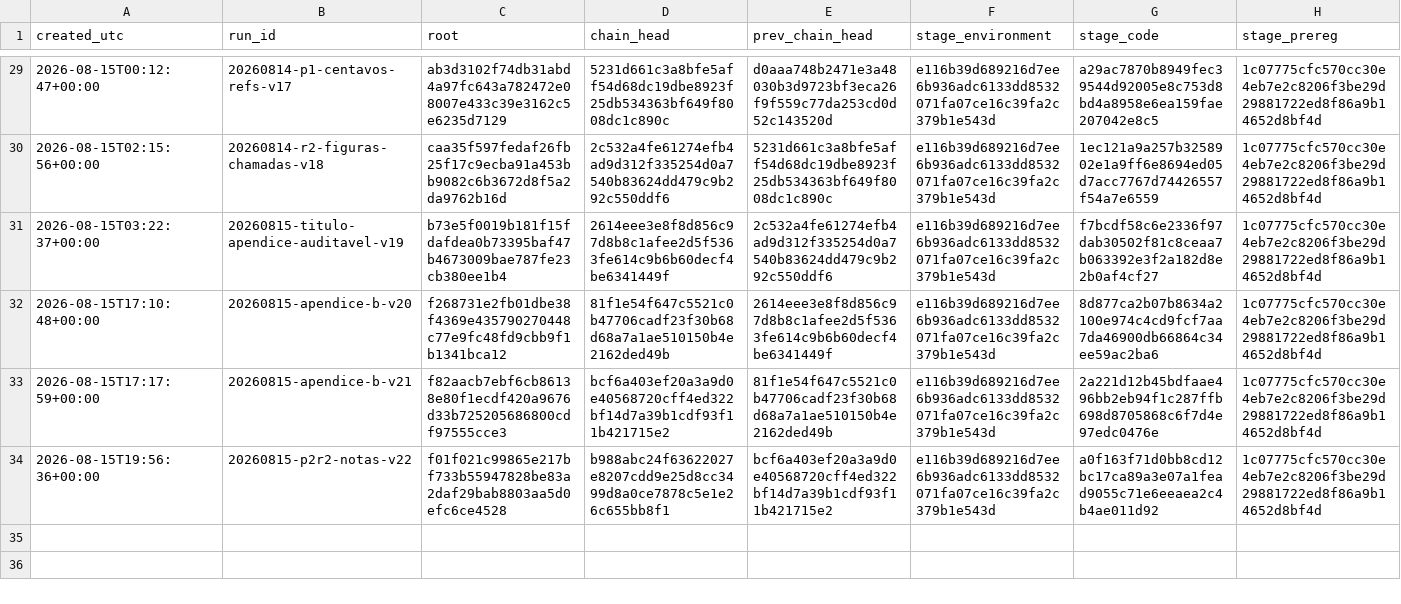
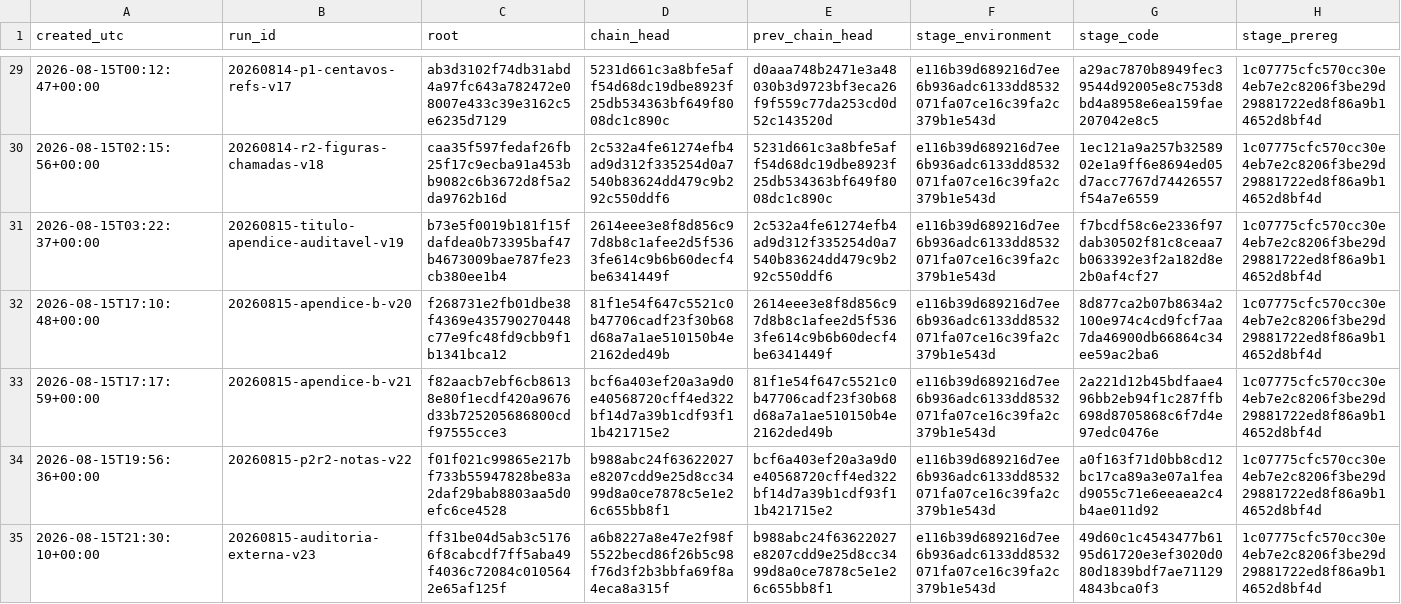
Before and after one commit to ulissesflores/block-storage-tco, a TSV file: docs/chain-ledger.tsv, drawn as a sheet; only a part is shown, gaps mark what is left out; rows hold the shown columns only; the diff names each change by its address in the sheet, - before the commit and + after, or states it on an @@ line.

Commit message:
Fix what three independent audits found in this repository
Confidentiality: a config file cited the institution's internal style manual by
filename, whose course identifier is lowercase and survived a case-sensitive
sanitisation sweep. The public copy cites the rule instead; the divergence is
declared and the sweep is case-insensitive from now on.

Published difference: the Results table rounded the difference of the raw
totals, while the article subtracts the printed totals — the arithmetic a
reader redoes on the page. Both now say 97,832.15 and 80,313.86, and the test
asserts the convention rather than the number.

Chain pointer: PROVENANCE.md and provenance.json named the previous run as head
of the chain while the article cited the current one. Both now name run
20260815-auditoria-externa-v23.

Citation metadata: the version DOI labelled release candidate is recorded by
Zenodo as v1.0.0; relabelled, and the v1.1.0 DOI added.

```diff
--- a/docs/chain-ledger.tsv
+++ b/docs/chain-ledger.tsv
+row 35: 2026-08-15T21:30:10+00:00 | 20260815-auditoria-externa-v23 | ff31be04d5ab3c51766f8cabcdf7ff5aba49f4036c72084c0105642e65af125f | a6b8227a8e47e2f98f5522becd86f26b5c98f76d3f2b3bbfa69f8a4eca8a315f | b988abc24f63622027e8207cdd9e25d8cc3499d8a0ce7878c5e1e26c655bb8f1 | e116b39d689216d7ee6b936adc6133dd8532071fa07ce16c39fa2c379b1e543d | 49d60c1c4543477b6195d61720e3ef3020d080d1839bdf7ae711294843bca0f3 | 1c07775cfc570cc30e4eb7e2c8206f3be29d29881722ed8f86a9b14652d8bf4d
```
Also changed, not shown: divergences.tsv, 12 other files.
